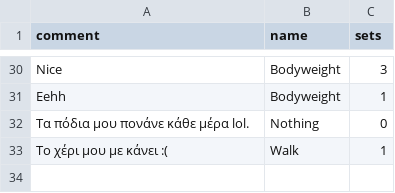
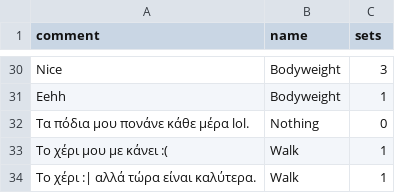
Before and after one commit to AlexandrosKap/daworkout, a CSV file: workout.csv, drawn as a sheet; only a part is shown, gaps mark what is left out; the diff names each change by its address in the sheet, - before the commit and + after, or states it on an @@ line.

```diff
--- a/workout.csv
+++ b/workout.csv
+row 34: Το χέρι :| αλλά τώρα είναι καλύτερα. | Walk | 1
```
Also changed, not shown: 2 other files.
